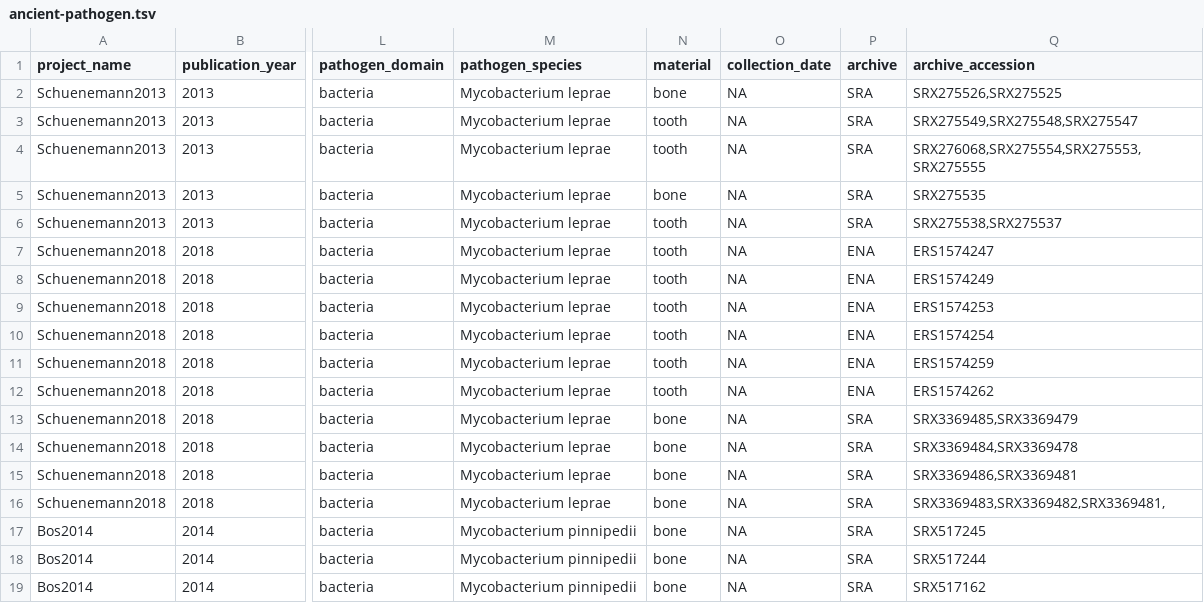
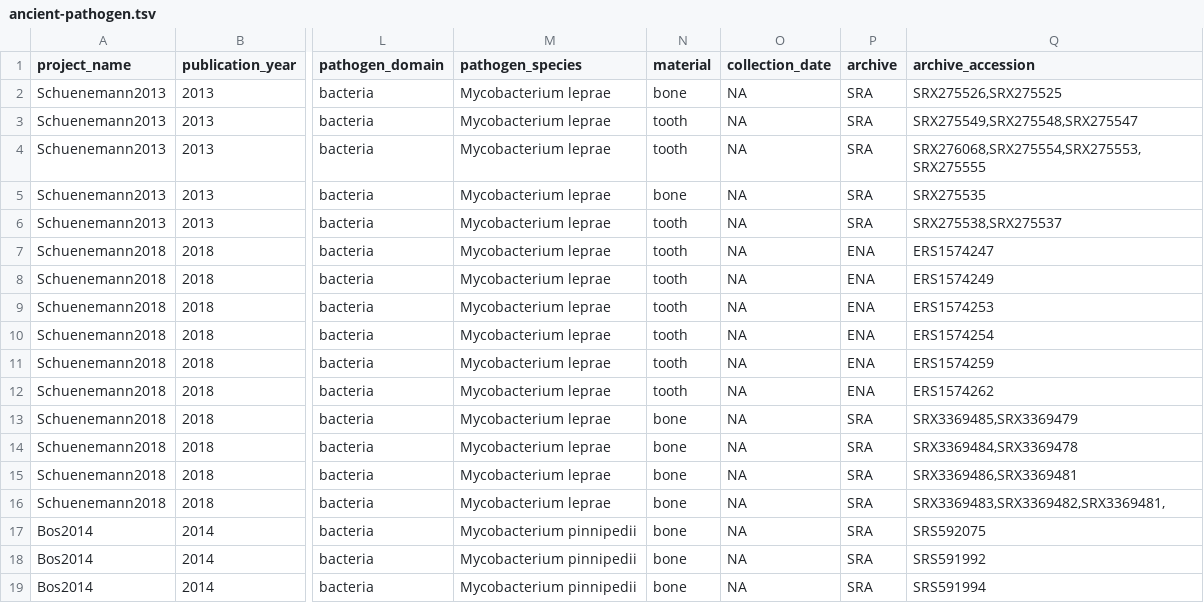
Before and after one commit to SPAAM-community/AncientMetagenomeDir, a TSV file: ancient-pathogen/ancient-pathogen.tsv, drawn as a sheet; only a part is shown, gaps mark what is left out; the diff names each change by its address in the sheet, - before the commit and + after, or states it on an @@ line.

Commit message:
switched Bos14 SRX numbers with SRS

```diff
--- a/ancient-pathogen/ancient-pathogen.tsv
+++ b/ancient-pathogen/ancient-pathogen.tsv
-Q17 (archive_accession): SRX517245
+Q17 (archive_accession): SRS592075
-Q18 (archive_accession): SRX517244
+Q18 (archive_accession): SRS591992
-Q19 (archive_accession): SRX517162
+Q19 (archive_accession): SRS591994
```
